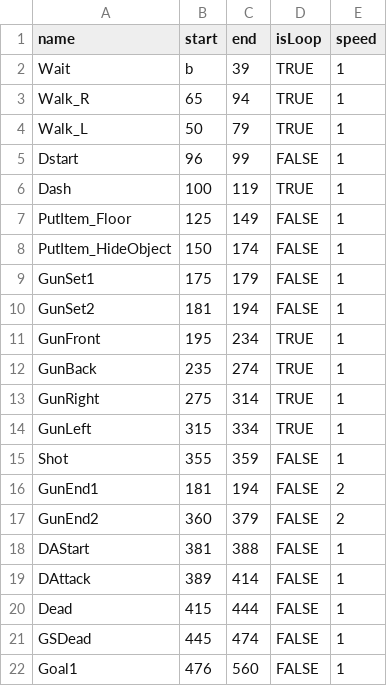
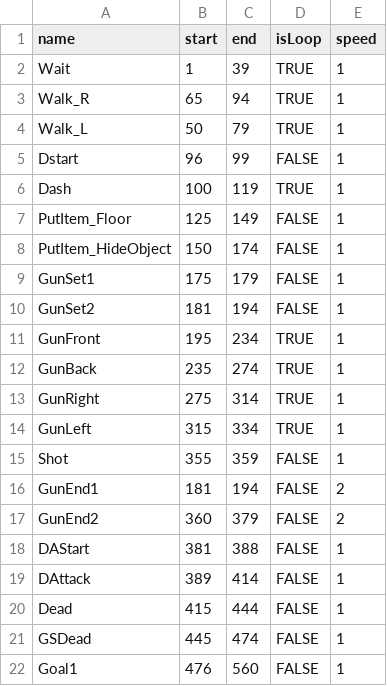
Before and after one commit to Maru40/HideRecovery, a CSV file: HideRecovery/media/Models/Player/PlayerAnimation.csv, drawn as a sheet.

Commit message:
PlayerAnimationでWaitを0から1に変更した。

```diff
--- a/HideRecovery/media/Models/Player/PlayerAnimation.csv
+++ b/HideRecovery/media/Models/Player/PlayerAnimation.csv
@@ -1,3 +1,3 @@
 name,start,end,isLoop,speed
-Wait, b,39,TRUE,1
+Wait,1,39,TRUE,1
 Walk_R,65,94,TRUE,1
```
